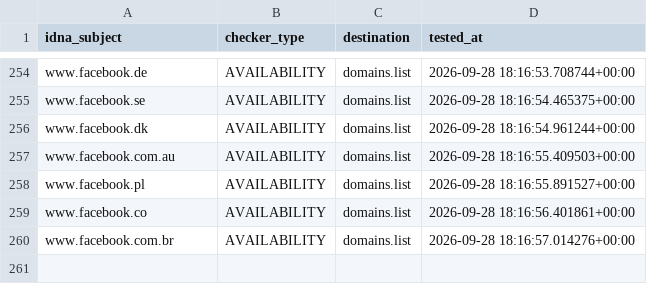
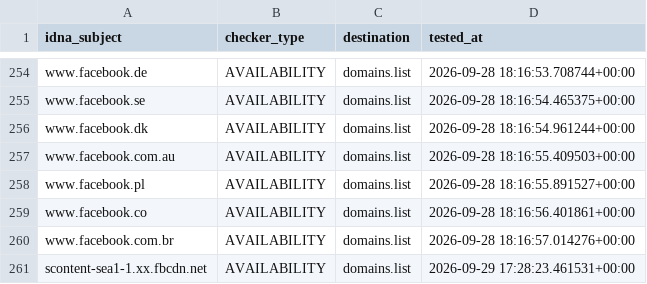
Before and after one commit to Ultimate-Hosts-Blacklist/smed79_blocklist_facebook, a CSV file: .pyfunceble/inactive.csv, drawn as a sheet; only a part is shown, gaps mark what is left out.

```diff
--- a/.pyfunceble/inactive.csv
+++ b/.pyfunceble/inactive.csv
@@ -260 +260,2 @@ www.facebook.co,AVAILABILITY,domains.list,2026-09-28 18:16:56.401861+00:00
 www.facebook.com.br,AVAILABILITY,domains.list,2026-09-28 18:16:57.014276+00:00
+scontent-sea1-1.xx.fbcdn.net,AVAILABILITY,domains.list,2026-09-29 17:28:23.461531+00:00
```
Also changed, not shown: 14 other files.
